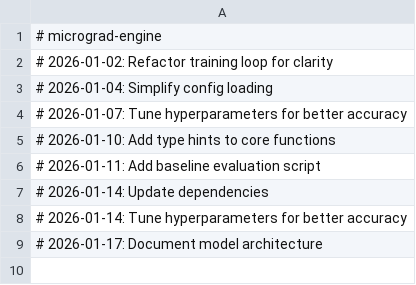
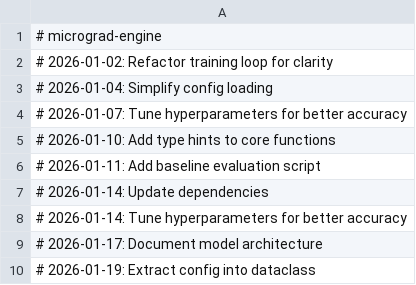
Before and after one commit to igormadson05031996-cloud/micrograd-engine, a CSV file: results.csv, drawn as a sheet.

```diff
--- a/results.csv
+++ b/results.csv
@@ -9 +9,2 @@
 # 2026-01-17: Document model architecture
+# 2026-01-19: Extract config into dataclass
```
